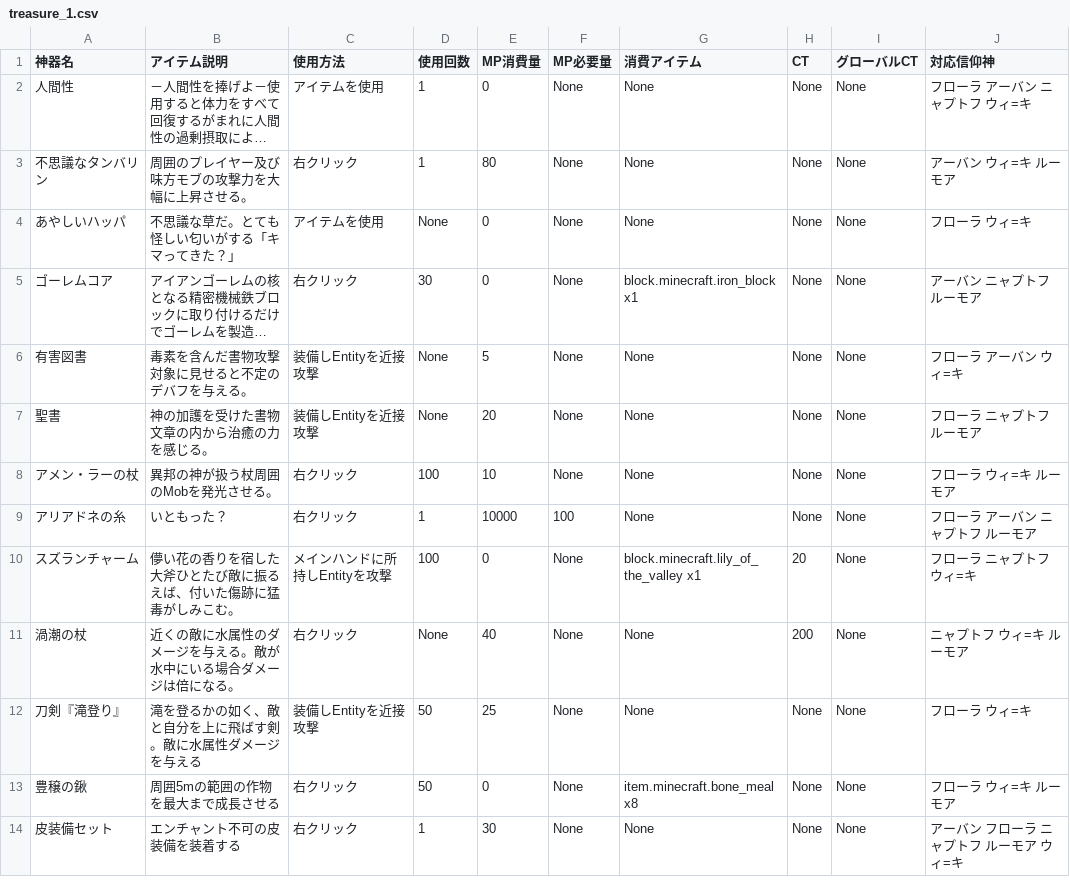
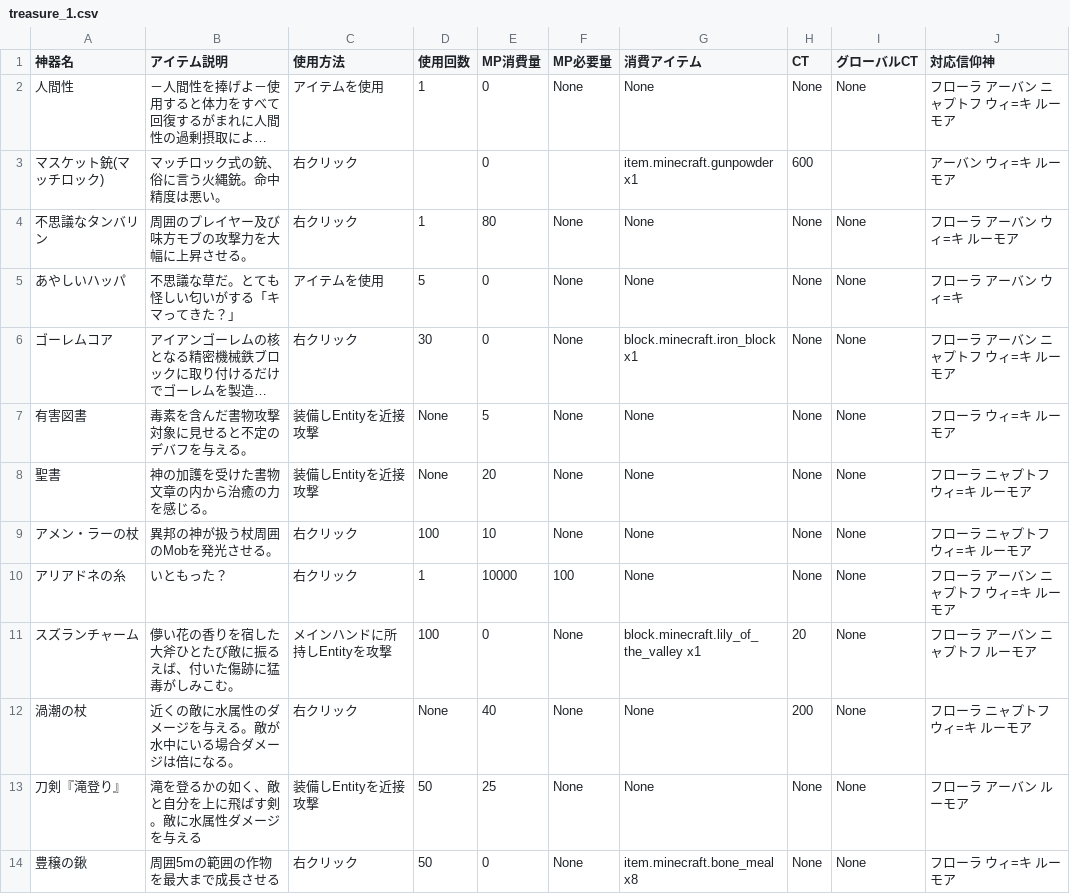
Before and after one commit to 0kq-github/tsb_treasure, a CSV file: export/treasure_1.csv, drawn as a sheet; only a part is shown; long unchanged cells end in …; removed rows and columns are numbered as before the commit, all else as after; the diff covers the shown part only; the diff names each change by its address in the sheet, - before the commit and + after, or states it on an @@ line.

```diff
--- a/export/treasure_1.csv
+++ b/export/treasure_1.csv
-J2 (対応信仰神): フローラ アーバン ニャプトフ ウィ=キ
+J2 (対応信仰神): フローラ アーバン ニャプトフ ウィ=キ ルーモア
+row 3: マスケット銃(マッチロック) | マッチロック式の銃、俗に言う火縄銃。命中精度は悪い。 | 右クリック |  | 0 |  | item.minecraft.gunpowder x1 | 600 |  | アーバン ウィ=キ ルーモア
-J4 (対応信仰神): アーバン ウィ=キ ルーモア
+J4 (対応信仰神): フローラ アーバン ウィ=キ ルーモア
-D5 (使用回数): None
+D5 (使用回数): 5
-J5 (対応信仰神): フローラ ウィ=キ
+J5 (対応信仰神): フローラ アーバン ウィ=キ
-J6 (対応信仰神): アーバン ニャプトフ ルーモア
+J6 (対応信仰神): フローラ アーバン ニャプトフ ウィ=キ ルーモア
-J7 (対応信仰神): フローラ アーバン ウィ=キ
+J7 (対応信仰神): フローラ ウィ=キ ルーモア
-J8 (対応信仰神): フローラ ニャプトフ ルーモア
+J8 (対応信仰神): フローラ ニャプトフ ウィ=キ ルーモア
-J9 (対応信仰神): フローラ ウィ=キ ルーモア
+J9 (対応信仰神): フローラ ニャプトフ ウィ=キ ルーモア
-J10 (対応信仰神): フローラ アーバン ニャプトフ ルーモア
+J10 (対応信仰神): フローラ アーバン ニャプトフ ウィ=キ ルーモア
-J11 (対応信仰神): フローラ ニャプトフ ウィ=キ
+J11 (対応信仰神): フローラ アーバン ニャプトフ ルーモア
-J12 (対応信仰神): ニャプトフ ウィ=キ ルーモア
+J12 (対応信仰神): フローラ ニャプトフ ウィ=キ ルーモア
-J13 (対応信仰神): フローラ ウィ=キ
+J13 (対応信仰神): フローラ アーバン ルーモア
-row 14: 皮装備セット | エンチャント不可の皮装備を装着する | 右クリック | 1 | 30 | None | None | None | None | アーバン フローラ ニャプトフ ルーモア ウィ=キ
```
Also changed, not shown: 7 added rows and 31 edited cells elsewhere in this file, export/treasure_0.csv, export/treasure_2.csv, 2 other files.
